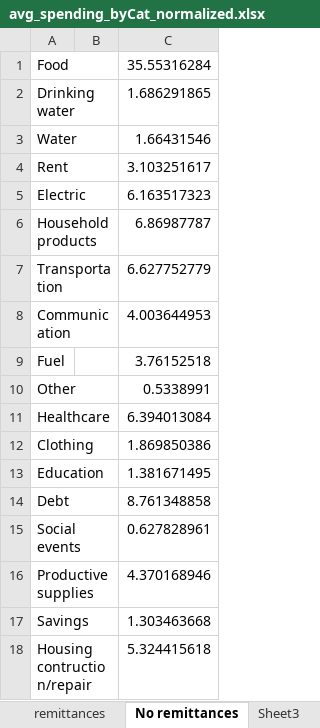
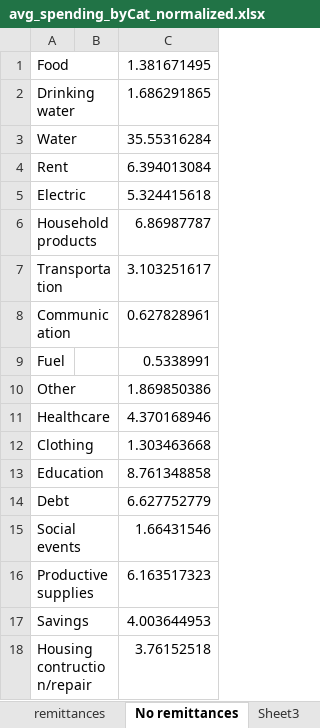
Before and after one commit to lylakirati/MigrationMDT, an Excel workbook: data/avg_spending_byCat_normalized.xlsx, sheet No remittances, drawn as a sheet; values as stored, in another font and other column widths than the file's, no borders; the diff names each change by its address in the sheet, - before the commit and + after, or states it on an @@ line.

Commit message:
edited narrative of remit

```diff
--- a/data/avg_spending_byCat_normalized.xlsx (sheet No remittances)
+++ b/data/avg_spending_byCat_normalized.xlsx (sheet No remittances)
-C1: 35.55316284
+C1: 1.381671495
-C3: 1.66431546
+C3: 35.55316284
-C4: 3.103251617
+C4: 6.394013084
-C5: 6.163517323
+C5: 5.324415618
-C7: 6.627752779
+C7: 3.103251617
-C8: 4.003644953
+C8: 0.627828961
-C9: 3.76152518
+C9: 0.5338991
-C10: 0.5338991
+C10: 1.869850386
-C11: 6.394013084
+C11: 4.370168946
-C12: 1.869850386
+C12: 1.303463668
-C13: 1.381671495
+C13: 8.761348858
-C14: 8.761348858
+C14: 6.627752779
-C15: 0.627828961
+C15: 1.66431546
-C16: 4.370168946
+C16: 6.163517323
-C17: 1.303463668
+C17: 4.003644953
-C18: 5.324415618
+C18: 3.76152518
```
Also changed, not shown: sheet remittances, formulas that keep their value, 1 other file.
